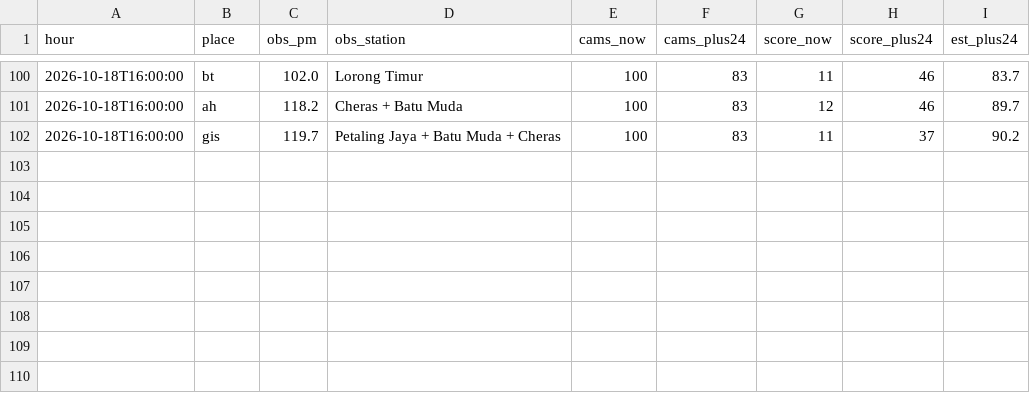
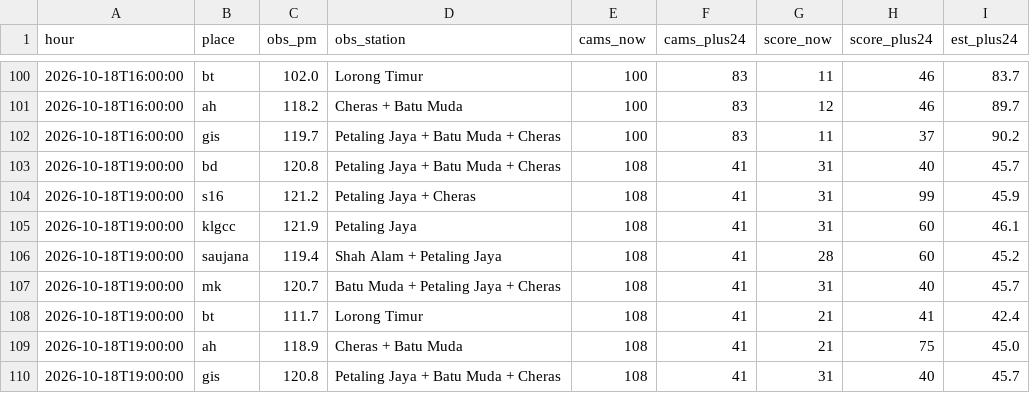
Before and after one commit to xdrbj5wqkf-lang/haze-watch, a CSV file: data/history.csv, drawn as a sheet; only a part is shown, gaps mark what is left out; the diff names each change by its address in the sheet, - before the commit and + after, or states it on an @@ line.

Commit message:
Hourly data 2026-10-18T19:00Z

```diff
--- a/data/history.csv
+++ b/data/history.csv
+row 103: 2026-10-18T19:00:00 | bd | 120.8 | Petaling Jaya + Batu Muda + Cheras | 108 | 41 | 31 | 40 | 45.7
+row 104: 2026-10-18T19:00:00 | s16 | 121.2 | Petaling Jaya + Cheras | 108 | 41 | 31 | 99 | 45.9
+row 105: 2026-10-18T19:00:00 | klgcc | 121.9 | Petaling Jaya | 108 | 41 | 31 | 60 | 46.1
+row 106: 2026-10-18T19:00:00 | saujana | 119.4 | Shah Alam + Petaling Jaya | 108 | 41 | 28 | 60 | 45.2
+row 107: 2026-10-18T19:00:00 | mk | 120.7 | Batu Muda + Petaling Jaya + Cheras | 108 | 41 | 31 | 40 | 45.7
+row 108: 2026-10-18T19:00:00 | bt | 111.7 | Lorong Timur | 108 | 41 | 21 | 41 | 42.4
+row 109: 2026-10-18T19:00:00 | ah | 118.9 | Cheras + Batu Muda | 108 | 41 | 21 | 75 | 45.0
+row 110: 2026-10-18T19:00:00 | gis | 120.8 | Petaling Jaya + Batu Muda + Cheras | 108 | 41 | 31 | 40 | 45.7
```
